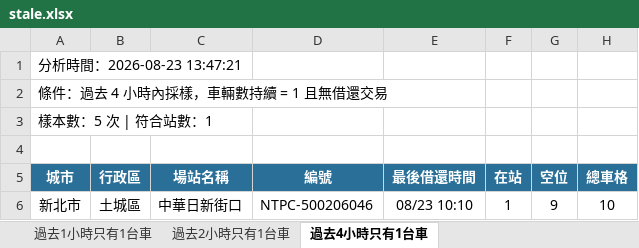
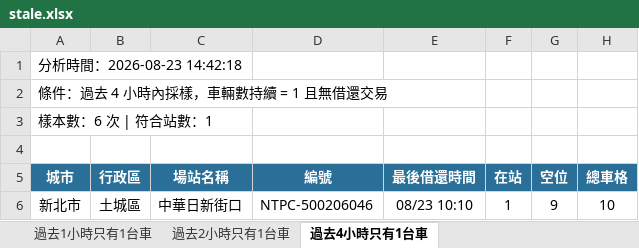
Before and after one commit to hippop3c/fixedbike, an Excel workbook: stale.xlsx, sheet 過去4小時只有1台車, drawn as a sheet; values as stored, in another font and other column widths than the file's, no borders; the diff names each change by its address in the sheet, - before the commit and + after, or states it on an @@ line.

```diff
--- a/stale.xlsx (sheet 過去4小時只有1台車)
+++ b/stale.xlsx (sheet 過去4小時只有1台車)
-A1 (城市): 分析時間：2026-08-23 13:47:21
+A1 (城市): 分析時間：2026-08-23 14:42:18
-A3 (城市): 樣本數：5 次 | 符合站數：1
+A3 (城市): 樣本數：6 次 | 符合站數：1
```
Also changed, not shown: sheet 過去1小時只有1台車, sheet 過去2小時只有1台車, 3 other files.
